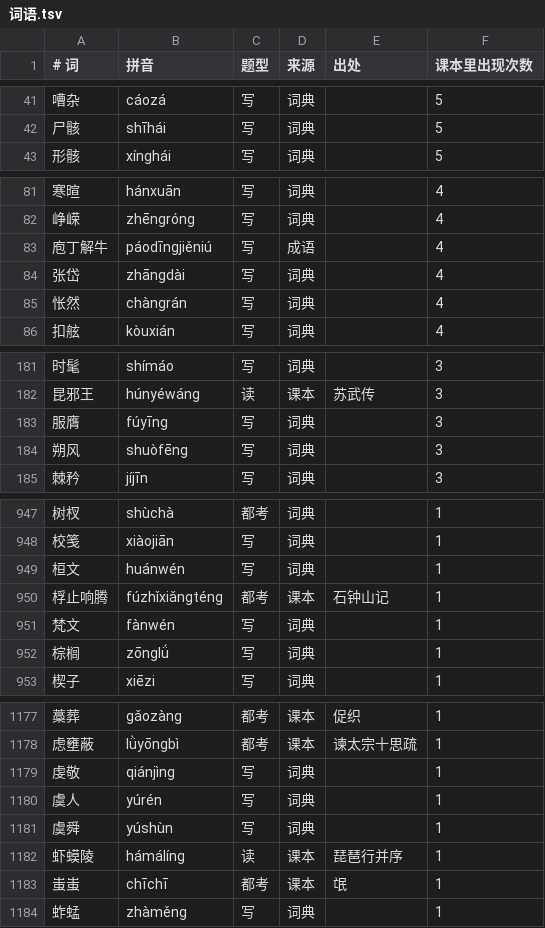
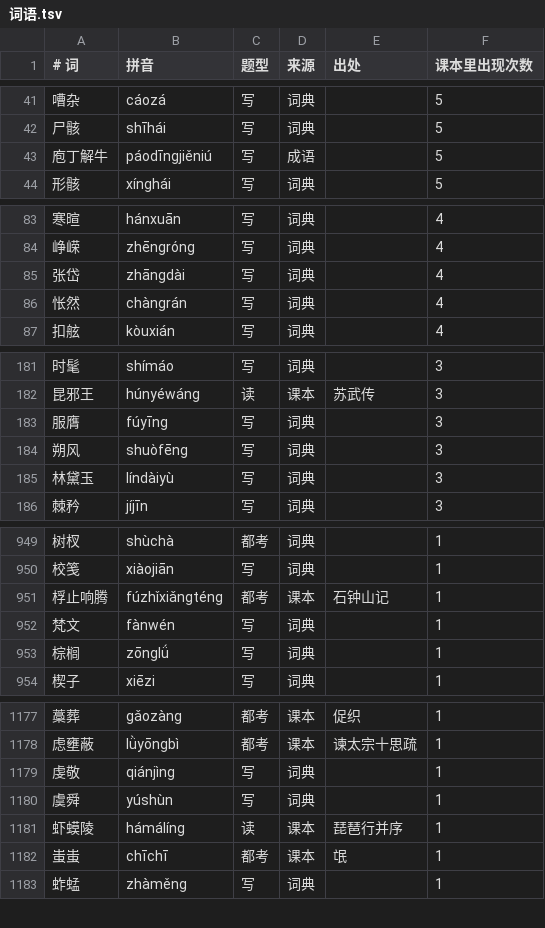
Before and after one commit to wabulae1225/Guwen_recite, a TSV file: extract/词语.tsv, drawn as a sheet; only a part is shown, gaps mark what is left out; the diff covers the shown part only.

```diff
--- a/extract/词语.tsv
+++ b/extract/词语.tsv
@@ -42,2 +42,3 @@
 尸骸	shīhái	写	词典		5
+庖丁解牛	páodīngjiěniú	写	成语		5
 形骸	xínghái	写	词典		5
@@ -82,3 +84,2 @@
 峥嵘	zhēngróng	写	词典		4
-庖丁解牛	páodīngjiěniú	写	成语		4
 张岱	zhāngdài	写	词典		4
@@ -184,2 +184,3 @@
 朔风	shuòfēng	写	词典		3
+林黛玉	líndàiyù	写	词典		3
 棘矜	jíjīn	写	词典		3
@@ -948,3 +950,2 @@
 校笺	xiàojiān	写	词典		1
-桓文	huánwén	写	词典		1
 桴止响腾	fúzhǐxiǎngténg	都考	课本	石钟山记	1
@@ -1179,3 +1179,2 @@
 虔敬	qiánjìng	写	词典		1
-虞人	yúrén	写	词典		1
 虞舜	yúshùn	写	词典		1
```
Also changed, not shown: 6 added rows, 6 removed rows and 3 edited cells elsewhere in this file, 6 other files.
